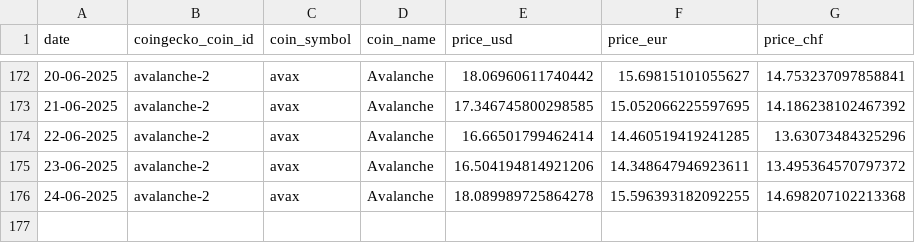
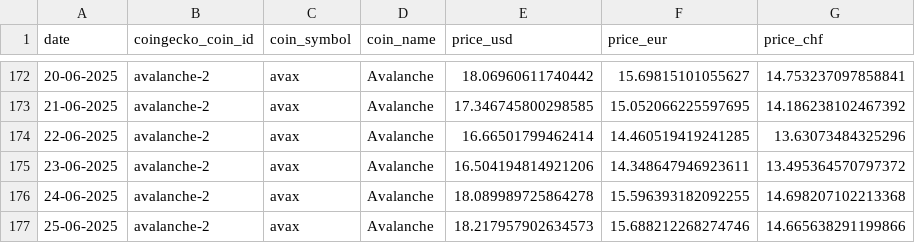
Before and after one commit to p17o/daily-coingecko-prices, a CSV file: data/avalanche-2_2025_daily_price_data_provided_by_coingecko.csv, drawn as a sheet; only a part is shown, gaps mark what is left out; the diff names each change by its address in the sheet, - before the commit and + after, or states it on an @@ line.

```diff
--- a/data/avalanche-2_2025_daily_price_data_provided_by_coingecko.csv
+++ b/data/avalanche-2_2025_daily_price_data_provided_by_coingecko.csv
+row 177: 25-06-2025 | avalanche-2 | avax | Avalanche | 18.217957902634573 | 15.688212268274746 | 14.665638291199866
```
Also changed, not shown: data/ethereum-pow-iou_2025_daily_price_data_provided_by_coingecko.csv, data/matic-network_2025_daily_price_data_provided_by_coingecko.csv, 22 other files.
